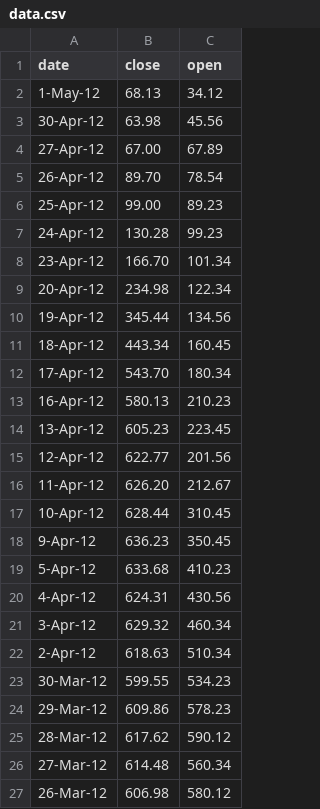
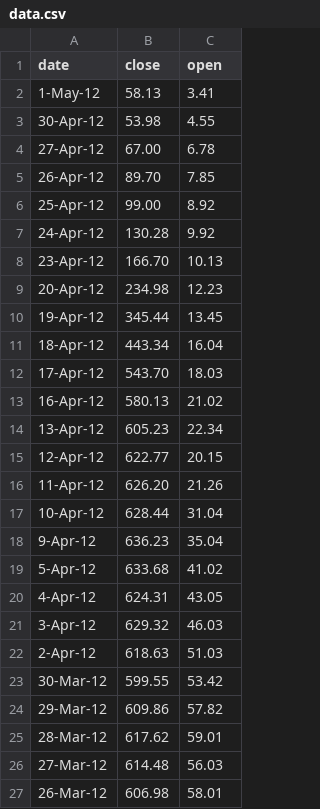
Before and after one commit to ProjectsZ/data-visualization_d3.js-v7, a CSV file: src/smoothing-curve/data.csv, drawn as a sheet.

Commit message:
smoothing-curve (multiple axes for a graph)

```diff
--- a/src/smoothing-curve/data.csv
+++ b/src/smoothing-curve/data.csv
@@ -1,27 +1,27 @@
 date,close,open
-1-May-12,68.13,34.12
-30-Apr-12,63.98,45.56
-27-Apr-12,67.00,67.89
-26-Apr-12,89.70,78.54
-25-Apr-12,99.00,89.23
-24-Apr-12,130.28,99.23
-23-Apr-12,166.70,101.34
-20-Apr-12,234.98,122.34
-19-Apr-12,345.44,134.56
-18-Apr-12,443.34,160.45
-17-Apr-12,543.70,180.34
-16-Apr-12,580.13,210.23
-13-Apr-12,605.23,223.45
-12-Apr-12,622.77,201.56
-11-Apr-12,626.20,212.67
-10-Apr-12,628.44,310.45
-9-Apr-12,636.23,350.45
-5-Apr-12,633.68,410.23
-4-Apr-12,624.31,430.56
-3-Apr-12,629.32,460.34
-2-Apr-12,618.63,510.34
-30-Mar-12,599.55,534.23
-29-Mar-12,609.86,578.23
-28-Mar-12,617.62,590.12
-27-Mar-12,614.48,560.34
-26-Mar-12,606.98,580.12
+1-May-12,58.13,3.41
+30-Apr-12,53.98,4.55
+27-Apr-12,67.00,6.78
+26-Apr-12,89.70,7.85
+25-Apr-12,99.00,8.92
+24-Apr-12,130.28,9.92
+23-Apr-12,166.70,10.13
+20-Apr-12,234.98,12.23
+19-Apr-12,345.44,13.45
+18-Apr-12,443.34,16.04
+17-Apr-12,543.70,18.03
+16-Apr-12,580.13,21.02
+13-Apr-12,605.23,22.34
+12-Apr-12,622.77,20.15
+11-Apr-12,626.20,21.26
+10-Apr-12,628.44,31.04
+9-Apr-12,636.23,35.04
+5-Apr-12,633.68,41.02
+4-Apr-12,624.31,43.05
+3-Apr-12,629.32,46.03
+2-Apr-12,618.63,51.03
+30-Mar-12,599.55,53.42
+29-Mar-12,609.86,57.82
+28-Mar-12,617.62,59.01
+27-Mar-12,614.48,56.03
+26-Mar-12,606.98,58.01
```
Also changed, not shown: 2 other files.
